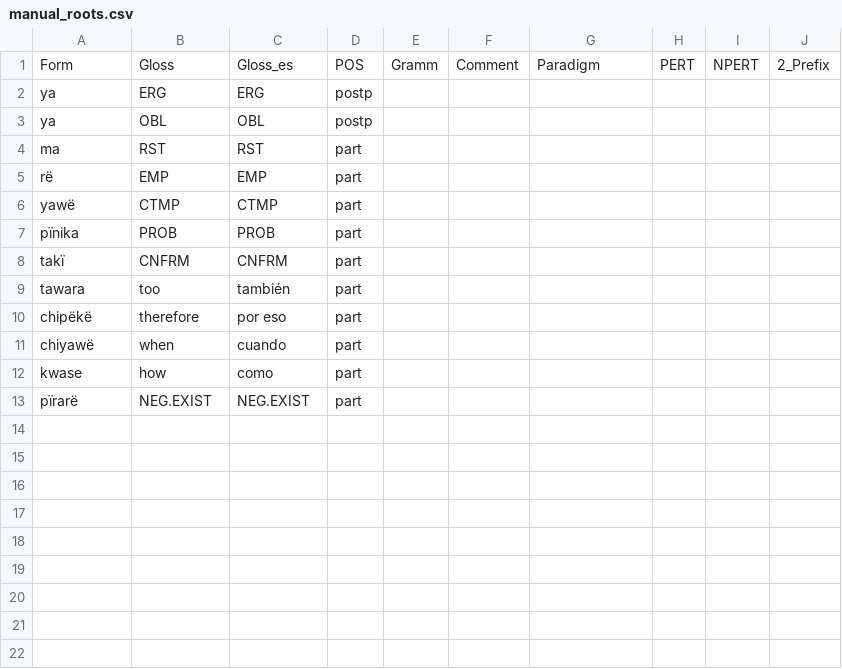
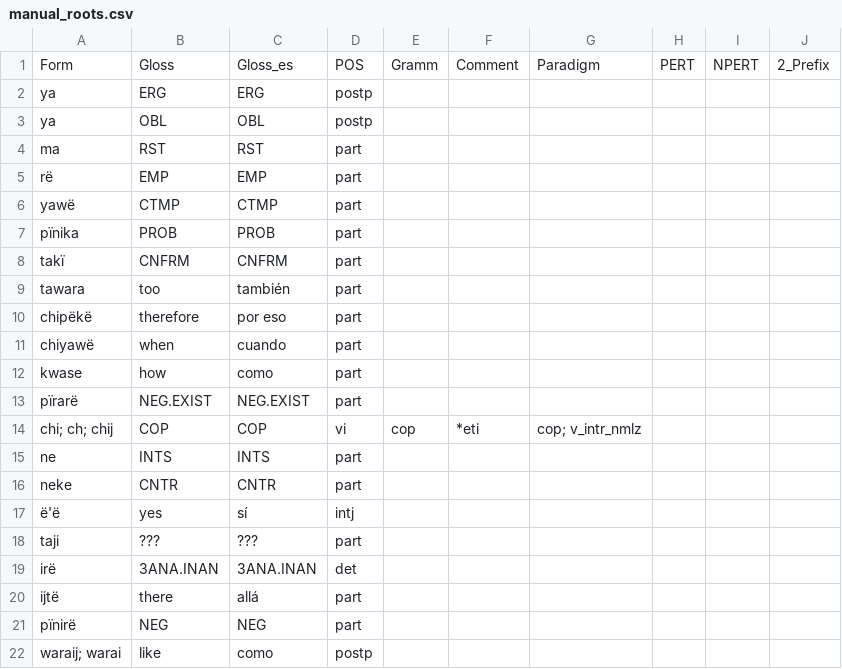
Before and after one commit to fmatter/uniparser-yawarana, a CSV file: data/manual_roots.csv, drawn as a sheet; the diff names each change by its address in the sheet, - before the commit and + after, or states it on an @@ line.

```diff
--- a/data/manual_roots.csv
+++ b/data/manual_roots.csv
+row 14: chi; ch; chij | COP | COP | vi | cop | *eti | cop; v_intr_nmlz
+row 15: ne | INTS | INTS | part
+row 16: neke | CNTR | CNTR | part
+row 17: ë'ë | yes | sí | intj
+row 18: taji | ??? | ??? | part
+row 19: irë | 3ANA.INAN | 3ANA.INAN | det
+row 20: ijtë | there | allá | part
+row 21: pïnirë | NEG | NEG | part
+row 22: waraij; warai | like | como | postp
```
Also changed, not shown: data/roots.csv, 3 other files.
